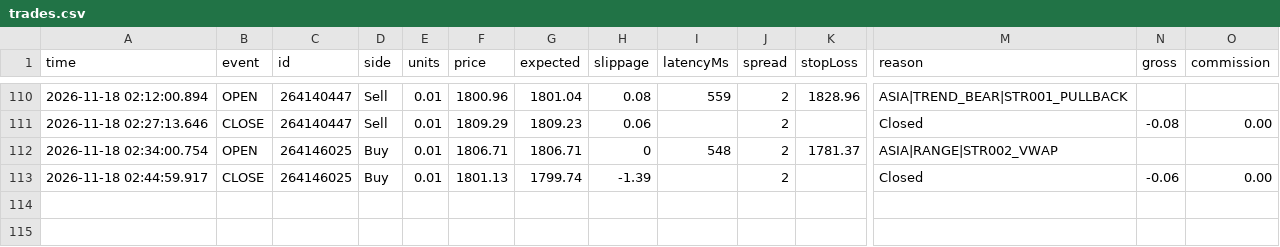
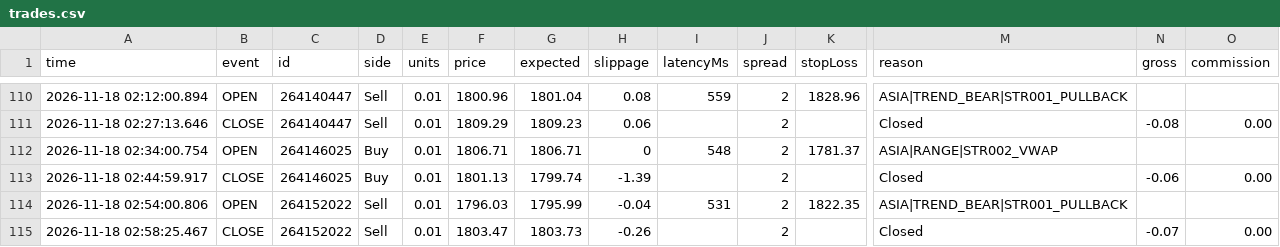
Before and after one commit to piyavutkkl-ch/tgrockza55-ai-cbot-backtest-lab, a CSV file: data/live/ETHUSD/trades.csv, drawn as a sheet; only a part is shown, gaps mark what is left out; rows hold the shown columns only; the diff names each change by its address in the sheet, - before the commit and + after, or states it on an @@ line.

Commit message:
chore(live): sync verified trade telemetry (N=352)

```diff
--- a/data/live/ETHUSD/trades.csv
+++ b/data/live/ETHUSD/trades.csv
+row 114: 2026-11-18 02:54:00.806 | OPEN | 264152022 | Sell | 0.01 | 1796.03 | 1795.99 | -0.04 | 531 | 2 | 1822.35 | ASIA|TREND_BEAR|STR001_PULLBACK
+row 115: 2026-11-18 02:58:25.467 | CLOSE | 264152022 | Sell | 0.01 | 1803.47 | 1803.73 | -0.26 |  | 2 |  | Closed | -0.07 | 0.00
```
Also changed, not shown: data/live/XAUUSD/trades.csv, 15 other files.
